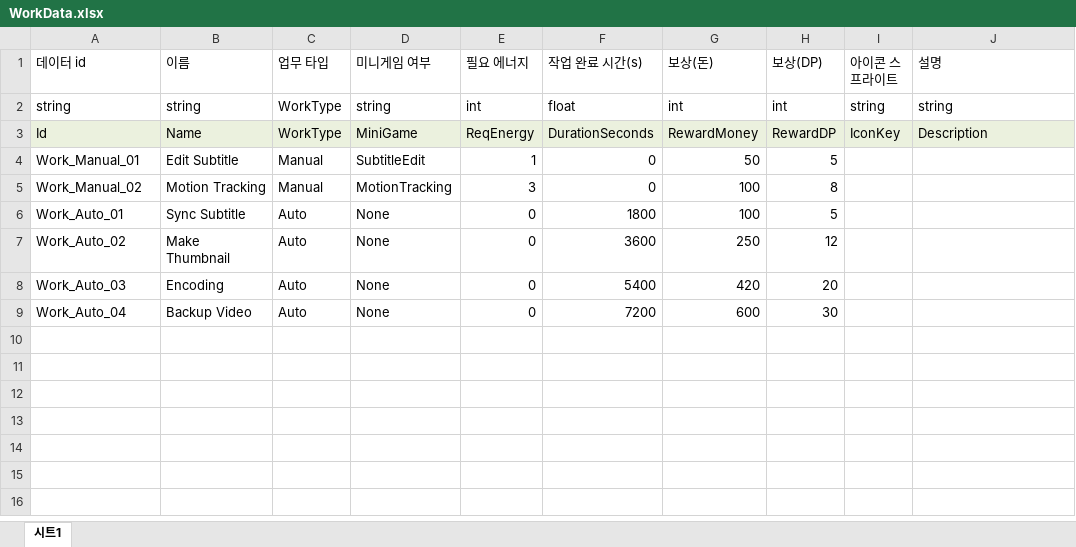
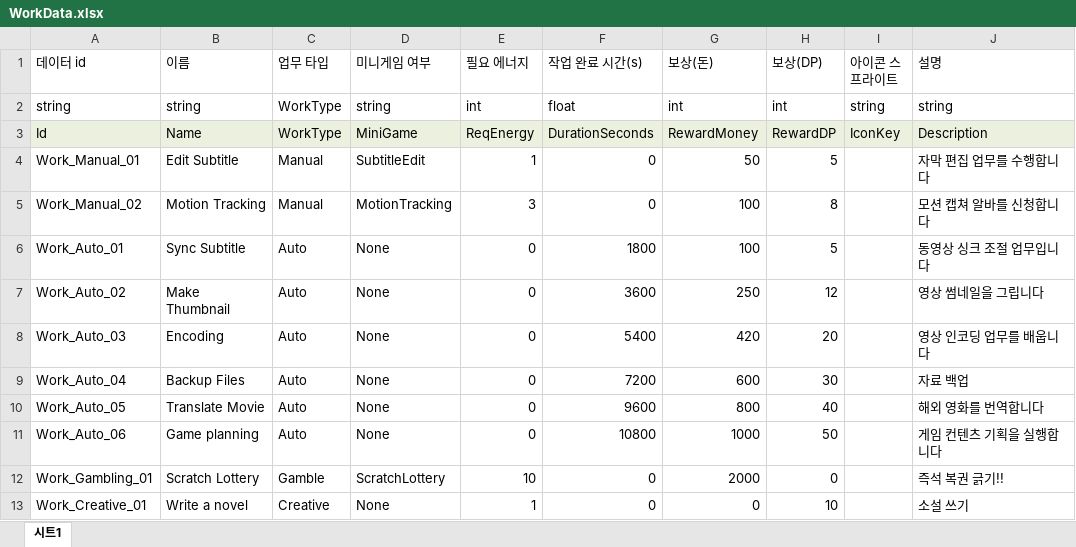
Before and after one commit to Ctrl-Coffee/ProjectC, an Excel workbook: JsonConverter/ExcelFiles/WorkData.xlsx, sheet 시트1, drawn as a sheet; values as stored, in another font and other column widths than the file's, no borders; the diff names each change by its address in the sheet, - before the commit and + after, or states it on an @@ line.

```diff
--- a/JsonConverter/ExcelFiles/WorkData.xlsx (sheet 시트1)
+++ b/JsonConverter/ExcelFiles/WorkData.xlsx (sheet 시트1)
-J4 (설명): (empty)
+J4 (설명): 자막 편집 업무를 수행합니다
-J5 (설명): (empty)
+J5 (설명): 모션 캡쳐 알바를 신청합니다
-J6 (설명): (empty)
+J6 (설명): 동영상 싱크 조절 업무입니다
-J7 (설명): (empty)
+J7 (설명): 영상 썸네일을 그립니다
-J8 (설명): (empty)
+J8 (설명): 영상 인코딩 업무를 배웁니다
-B9 (이름): Backup Video
+B9 (이름): Backup Files
-J9 (설명): (empty)
+J9 (설명): 자료 백업
+row 10: Work_Auto_05 | Translate Movie | Auto | None | 0 | 9600 | 800 | 40 |  | 해외 영화를 번역합니다
+row 11: Work_Auto_06 | Game planning | Auto | None | 0 | 10800 | 1000 | 50 |  | 게임 컨텐츠 기획을 실행합니다
+row 12: Work_Gambling_01 | Scratch Lottery | Gamble | ScratchLottery | 10 | 0 | 2000 | 0 |  | 즉석 복권 긁기!!
+row 13: Work_Creative_01 | Write a novel | Creative | None | 1 | 0 | 0 | 10 |  | 소설 쓰기
```
Also changed, not shown: 7 other files.
